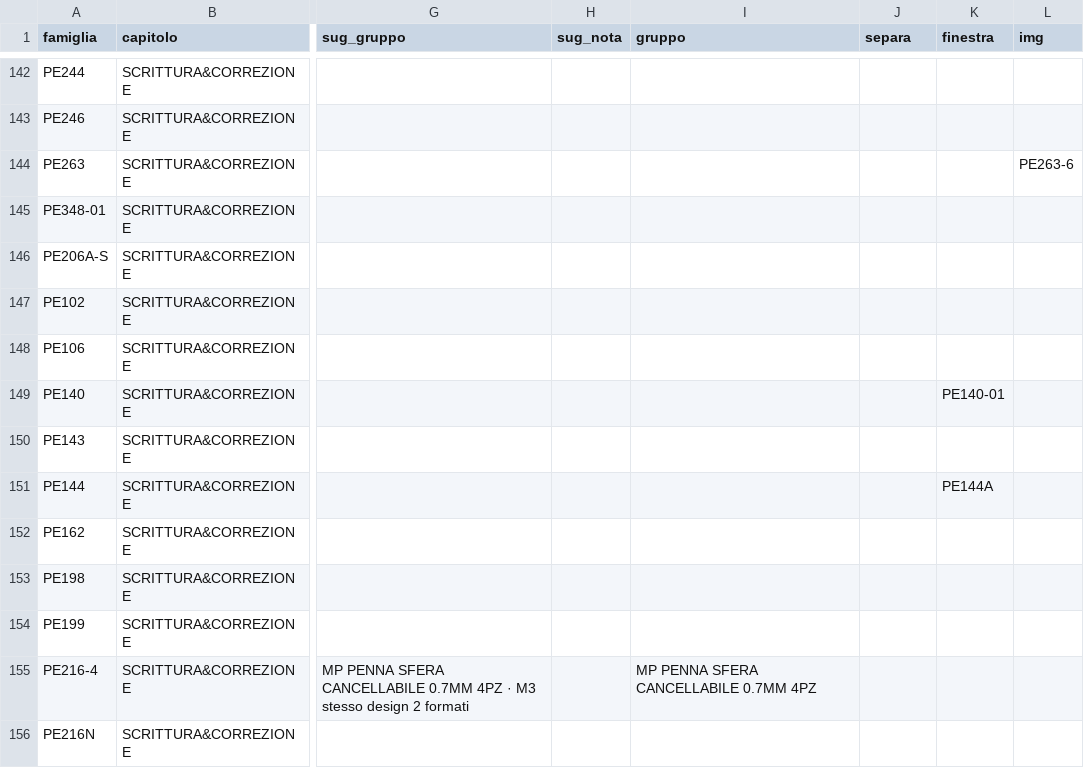
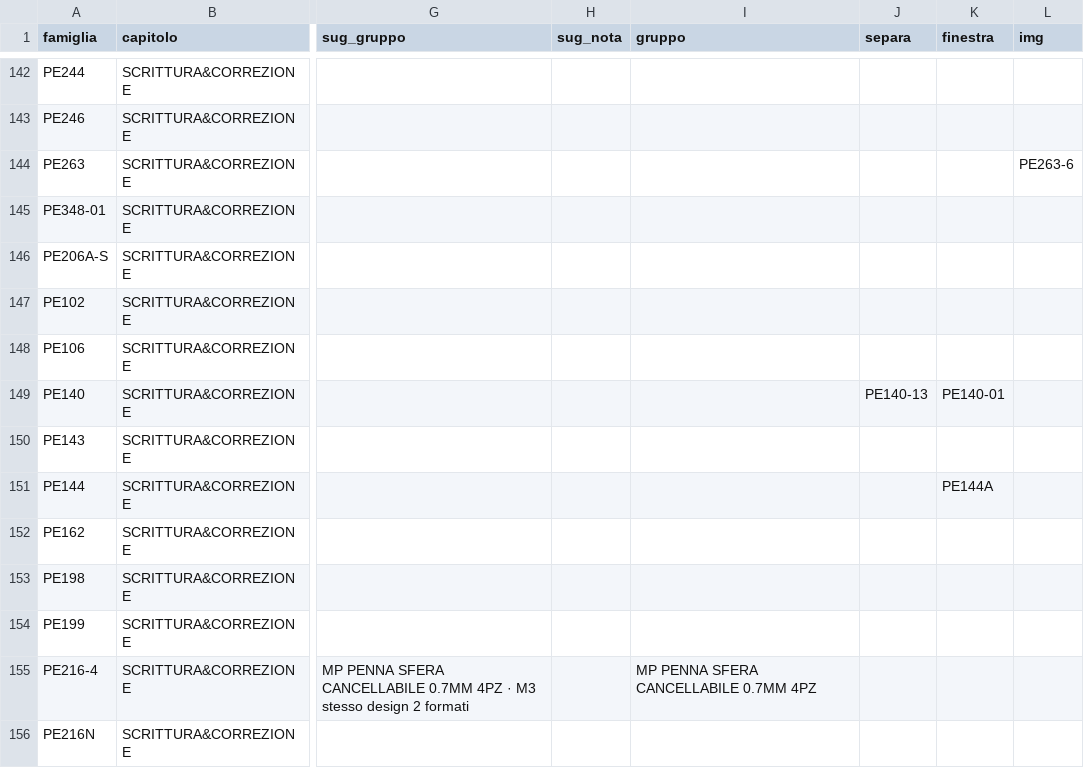
Before and after one commit to zzz89782599-arch/main-paper-catalog-editor, a CSV file: catalog_v2/dist/stato/STRUTTURA.csv, drawn as a sheet; only a part is shown, gaps mark what is left out; the diff names each change by its address in the sheet, - before the commit and + after, or states it on an @@ line.

Commit message:
STRUTTURA.csv, EAN_FIX.csv, PACK_FIX.csv, RIGA_FIX.csv, TESTI.csv, tracce.jsonl, prese.json (Zezhong)

```diff
--- a/catalog_v2/dist/stato/STRUTTURA.csv
+++ b/catalog_v2/dist/stato/STRUTTURA.csv
-J149 (separa): (empty)
+J149 (separa): PE140-13
```
Also changed, not shown: 2 other files.
